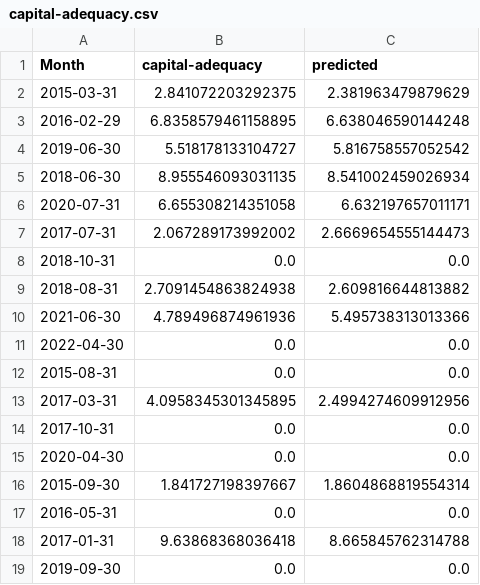
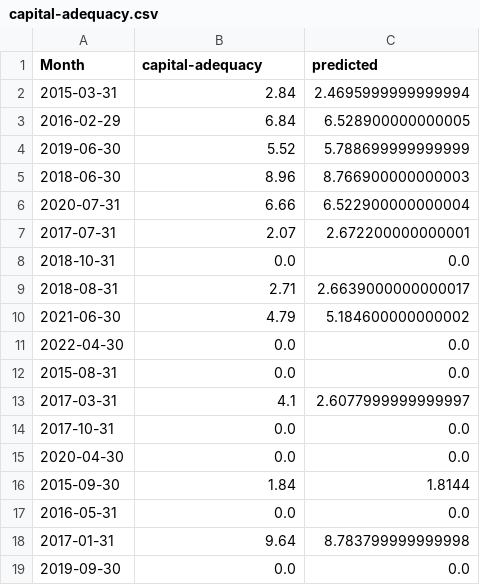
Before and after one commit to kamala96/saccos-prediction, a CSV file: saccoss_prediction/static/model-pics/saccos-a/capital-adequacy.csv, drawn as a sheet.

```diff
--- a/saccoss_prediction/static/model-pics/saccos-a/capital-adequacy.csv
+++ b/saccoss_prediction/static/model-pics/saccos-a/capital-adequacy.csv
@@ -1,19 +1,19 @@
 Month	capital-adequacy	predicted
-2015-03-31	2.841072203292375	2.381963479879629
-2016-02-29	6.8358579461158895	6.638046590144248
-2019-06-30	5.518178133104727	5.816758557052542
-2018-06-30	8.955546093031135	8.541002459026934
-2020-07-31	6.655308214351058	6.632197657011171
-2017-07-31	2.067289173992002	2.6669654555144473
+2015-03-31	2.84	2.4695999999999994
+2016-02-29	6.84	6.528900000000005
+2019-06-30	5.52	5.788699999999999
+2018-06-30	8.96	8.766900000000003
+2020-07-31	6.66	6.522900000000004
+2017-07-31	2.07	2.672200000000001
 2018-10-31	0.0	0.0
-2018-08-31	2.7091454863824938	2.609816644813882
-2021-06-30	4.789496874961936	5.495738313013366
+2018-08-31	2.71	2.6639000000000017
+2021-06-30	4.79	5.184600000000002
 2022-04-30	0.0	0.0
 2015-08-31	0.0	0.0
-2017-03-31	4.0958345301345895	2.4994274609912956
+2017-03-31	4.1	2.6077999999999997
 2017-10-31	0.0	0.0
 2020-04-30	0.0	0.0
-2015-09-30	1.841727198397667	1.8604868819554314
+2015-09-30	1.84	1.8144
 2016-05-31	0.0	0.0
-2017-01-31	9.63868368036418	8.665845762314788
+2017-01-31	9.64	8.783799999999998
 2019-09-30	0.0	0.0
```
Also changed, not shown: datasets/saccos-a/clean_saccos-a.csv, saccoss_prediction/static/model-pics/saccos-a/asset-quality-01.csv, 21 other files.
